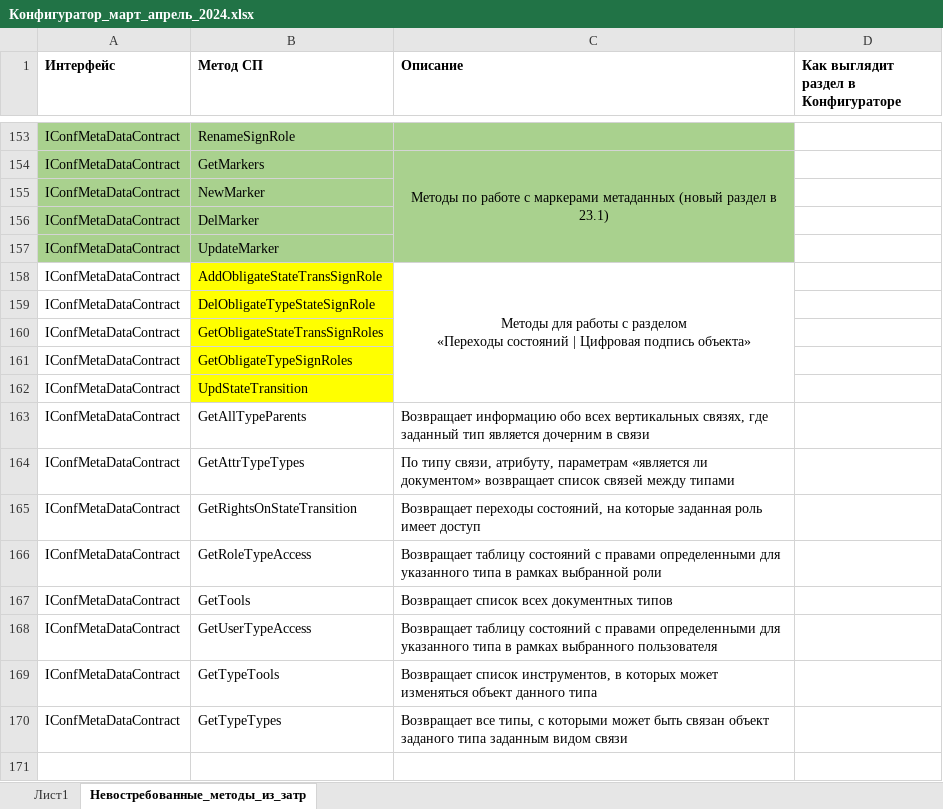
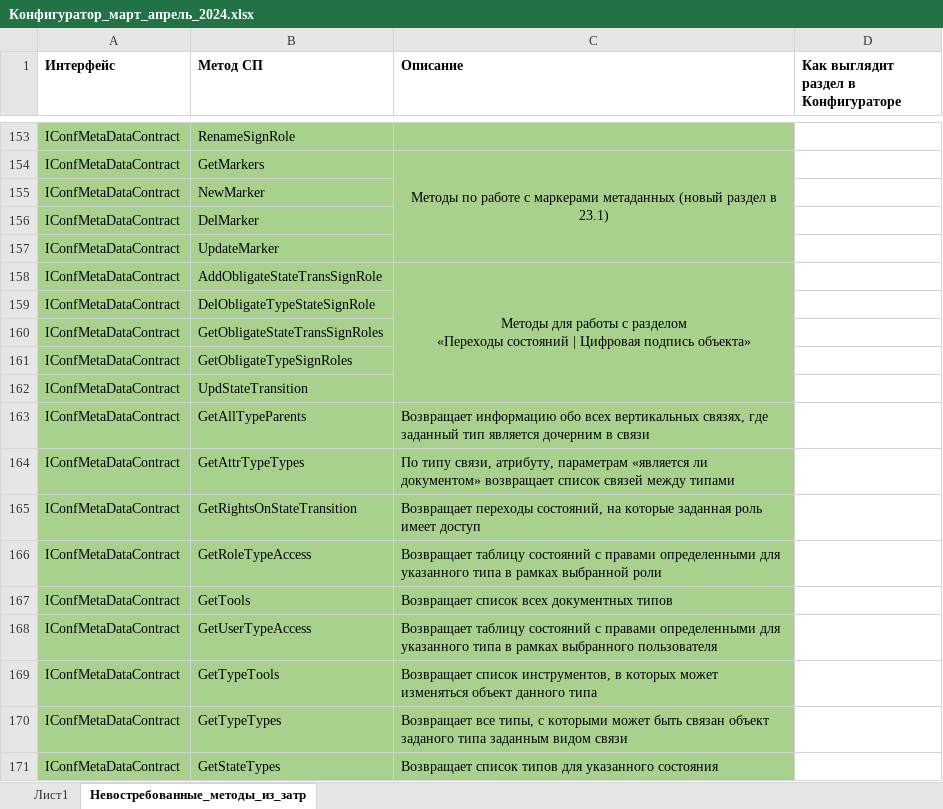
Before and after one commit to ZhukovIt/Ascon_Documents, an Excel workbook: Конфигуратор_март_апрель_2024.xlsx, sheet Невостребованные_методы_из_затр, drawn as a sheet; only a part is shown, gaps mark what is left out; values as stored, in another font and other column widths than the file's, no borders; charts and pictures not drawn; the diff names each change by its address in the sheet, - before the commit and + after, or states it on an @@ line.

```diff
--- a/Конфигуратор_март_апрель_2024.xlsx (sheet Невостребованные_методы_из_затр)
+++ b/Конфигуратор_март_апрель_2024.xlsx (sheet Невостребованные_методы_из_затр)
-A158:A162 fill: none
+A158:A162 fill: #A9D18E
-B158:B162 fill: #FFFF00
+B158:B162 fill: #A9D18E
-C158:C162 fill: none
+C158:C162 fill: #A9D18E
-A163:C170 fill: none
+A163:C170 fill: #A9D18E
+row 171: IConfMetaDataContract | GetStateTypes | Возвращает список типов для указанного состояния
```
Also changed, not shown: sheet Лист1.
